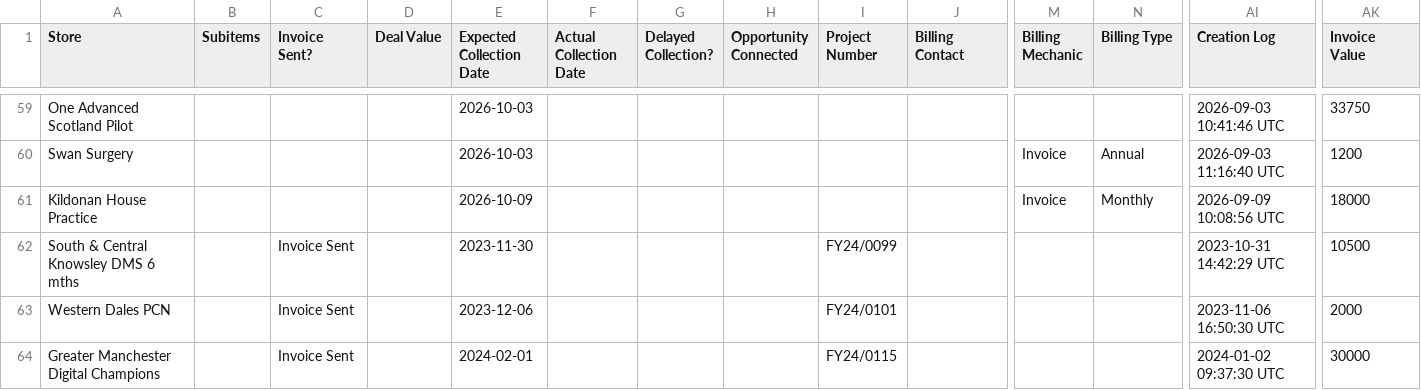
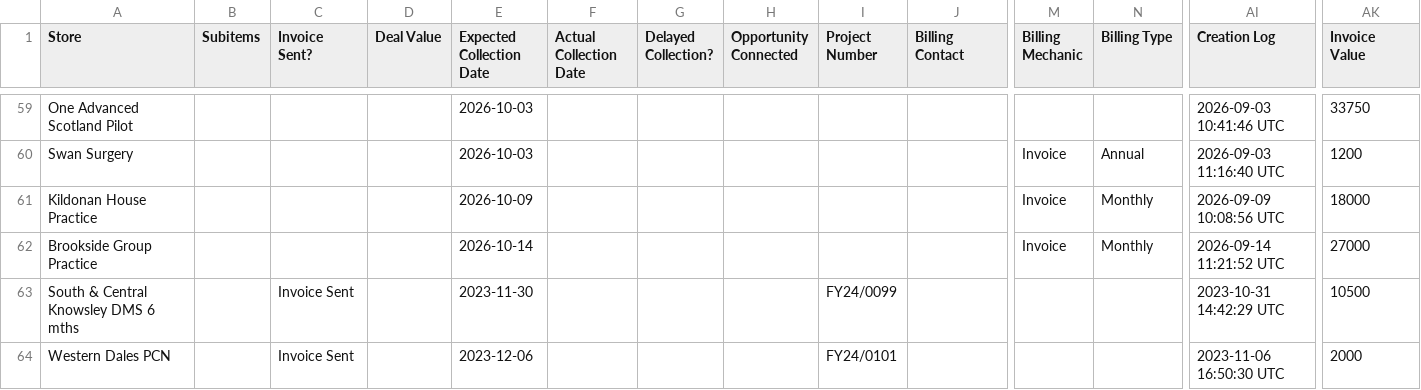
Before and after one commit to JCRedmoorHealth/vercel-mcp-python, a CSV file: Boards data/InvoicesAndCollections.csv, drawn as a sheet; only a part is shown, gaps mark what is left out; the shorter side is filled out with more unchanged rows; rows hold the shown columns only; the diff names each change by its address in the sheet, - before the commit and + after, or states it on an @@ line.

```diff
--- a/Boards data/InvoicesAndCollections.csv
+++ b/Boards data/InvoicesAndCollections.csv
+row 62: Brookside Group Practice |  |  |  | 2026-10-14 |  |  |  |  |  | Invoice | Monthly | 2026-09-14 11:21:52 UTC | 27000
```
Also changed, not shown: Boards data/OpportunitiesBoard.csv, Boards data/SMMSMasterList.csv, 1 other file.
